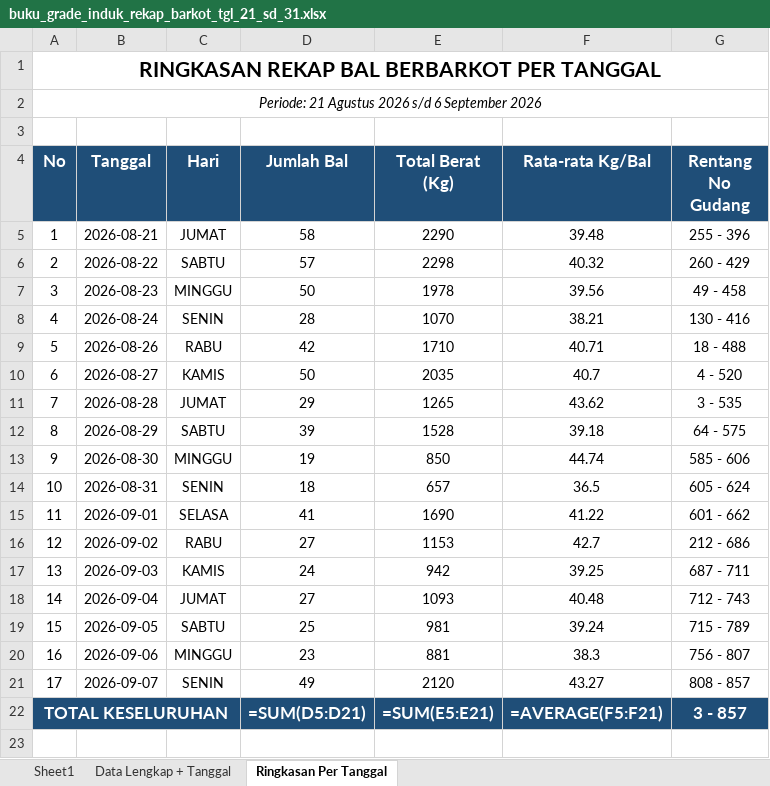
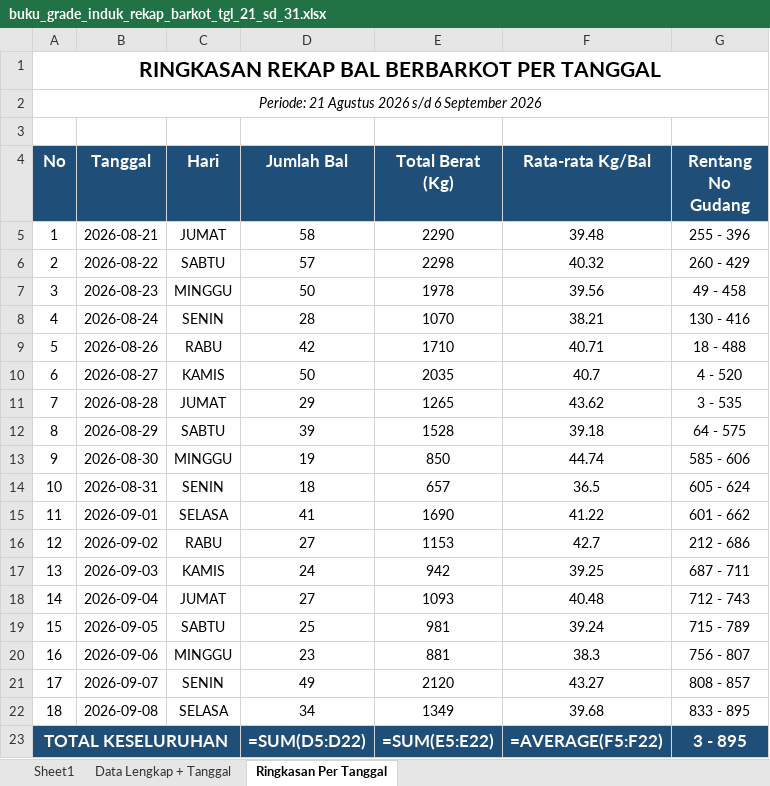
Before and after one commit to grndnstnmlk/cekbarkot, an Excel workbook: Laporan Grade Induk/buku_grade_induk_rekap_barkot_tgl_21_sd_31.xlsx, sheet Ringkasan Per Tanggal, drawn as a sheet; values as stored, in another font and other column widths than the file's, no borders; formulas without a stored value are shown as written; addresses are those after the commit; the diff names each change by its address in the sheet, - before the commit and + after, or states it on an @@ line.

```diff
--- a/Laporan Grade Induk/buku_grade_induk_rekap_barkot_tgl_21_sd_31.xlsx (sheet Ringkasan Per Tanggal)
+++ b/Laporan Grade Induk/buku_grade_induk_rekap_barkot_tgl_21_sd_31.xlsx (sheet Ringkasan Per Tanggal)
+row 22: 18 | 2026-09-08 | SELASA | 34 | 1349 | 39.68 | 833 - 895
-D23 (Jumlah Bal): =SUM(D5:D21)
+D23 (Jumlah Bal): =SUM(D5:D22)
-E23 (Total Berat (Kg)): =SUM(E5:E21)
+E23 (Total Berat (Kg)): =SUM(E5:E22)
-F23 (Rata-rata Kg/Bal): =AVERAGE(F5:F21)
+F23 (Rata-rata Kg/Bal): =AVERAGE(F5:F22)
-G23 (Rentang No Gudang): 3 - 857
+G23 (Rentang No Gudang): 3 - 895
```
Also changed, not shown: sheet Data Lengkap + Tanggal, sheet Sheet1, Laporan Grade Induk/laporan_grade_induk_semua_barkot_tgl_21_sd_31.xlsx, buku_grade_induk_rekap_barkot_tgl_21_sd_31.xlsx, 7 other files.
